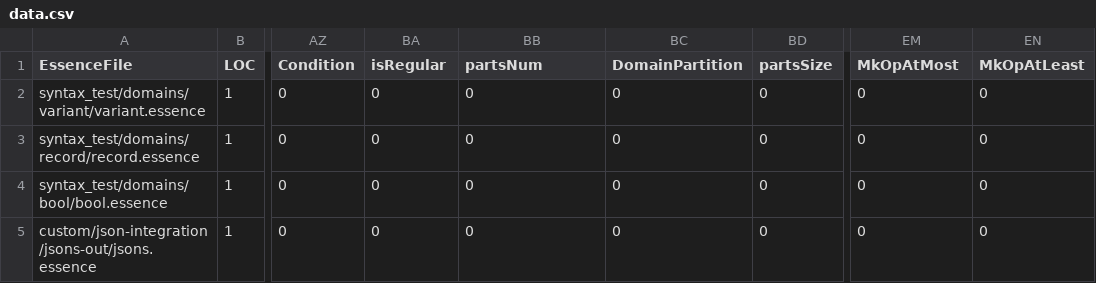
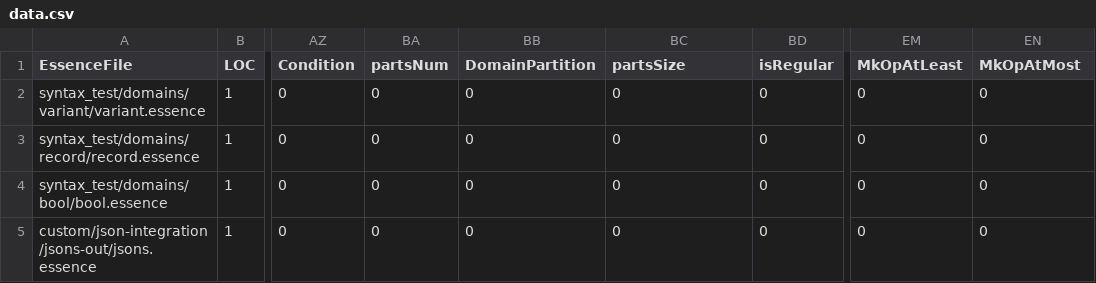
Before and after one commit to leiamcalisteryoung/conjure-oxide, a CSV file: tools/essence-feature-usage-stats/data.csv, drawn as a sheet; only a part is shown, gaps mark what is left out; the diff names each change by its address in the sheet, - before the commit and + after, or states it on an @@ line.

Commit message:
Actions: Deploy the essence features usage table 🚀

```diff
--- a/tools/essence-feature-usage-stats/data.csv
+++ b/tools/essence-feature-usage-stats/data.csv
-BA1: isRegular
+BA1: partsNum
-BB1: partsNum
+BB1: DomainPartition
-BC1: DomainPartition
+BC1: partsSize
-BD1: partsSize
+BD1: isRegular
-EM1: MkOpAtMost
+EM1: MkOpAtLeast
-EN1: MkOpAtLeast
+EN1: MkOpAtMost
```
Also changed, not shown: 1 other file.
